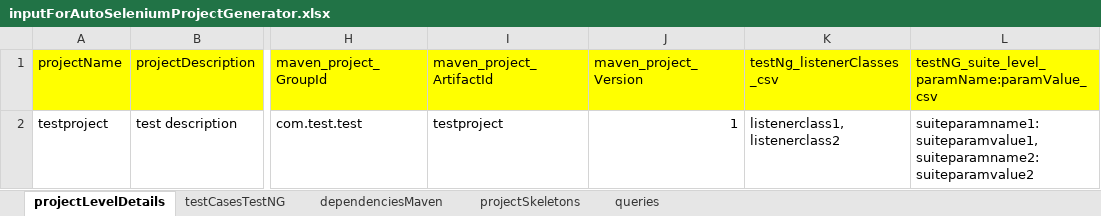
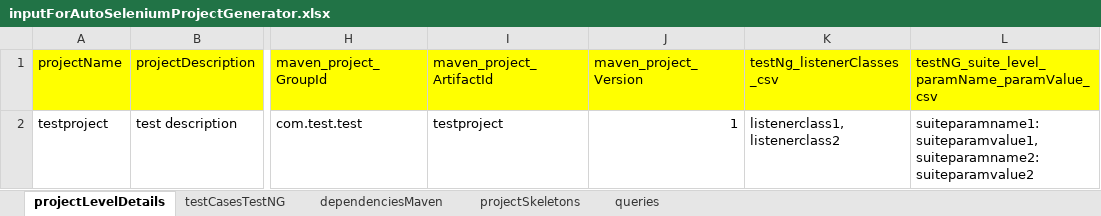
Before and after one commit to jimmynuts007/wastedPotential, an Excel workbook: wastedPotentials/src/main/resources/Input/inputForAutoSeleniumProjectGenerator.xlsx, sheet projectLevelDetails, drawn as a sheet; only a part is shown, gaps mark what is left out; values as stored, in another font and other column widths than the file's, no borders; the diff names each change by its address in the sheet, - before the commit and + after, or states it on an @@ line.

```diff
--- a/wastedPotentials/src/main/resources/Input/inputForAutoSeleniumProjectGenerator.xlsx (sheet projectLevelDetails)
+++ b/wastedPotentials/src/main/resources/Input/inputForAutoSeleniumProjectGenerator.xlsx (sheet projectLevelDetails)
-L1: testNG_suite_level_paramName:paramValue_csv
+L1: testNG_suite_level_paramName_paramValue_csv
```
Also changed, not shown: sheet queries, sheet testCasesTestNG, wastedPotentials/target/classes/Input/inputForAutoSeleniumProjectGenerator.xlsx, 1 other file.
